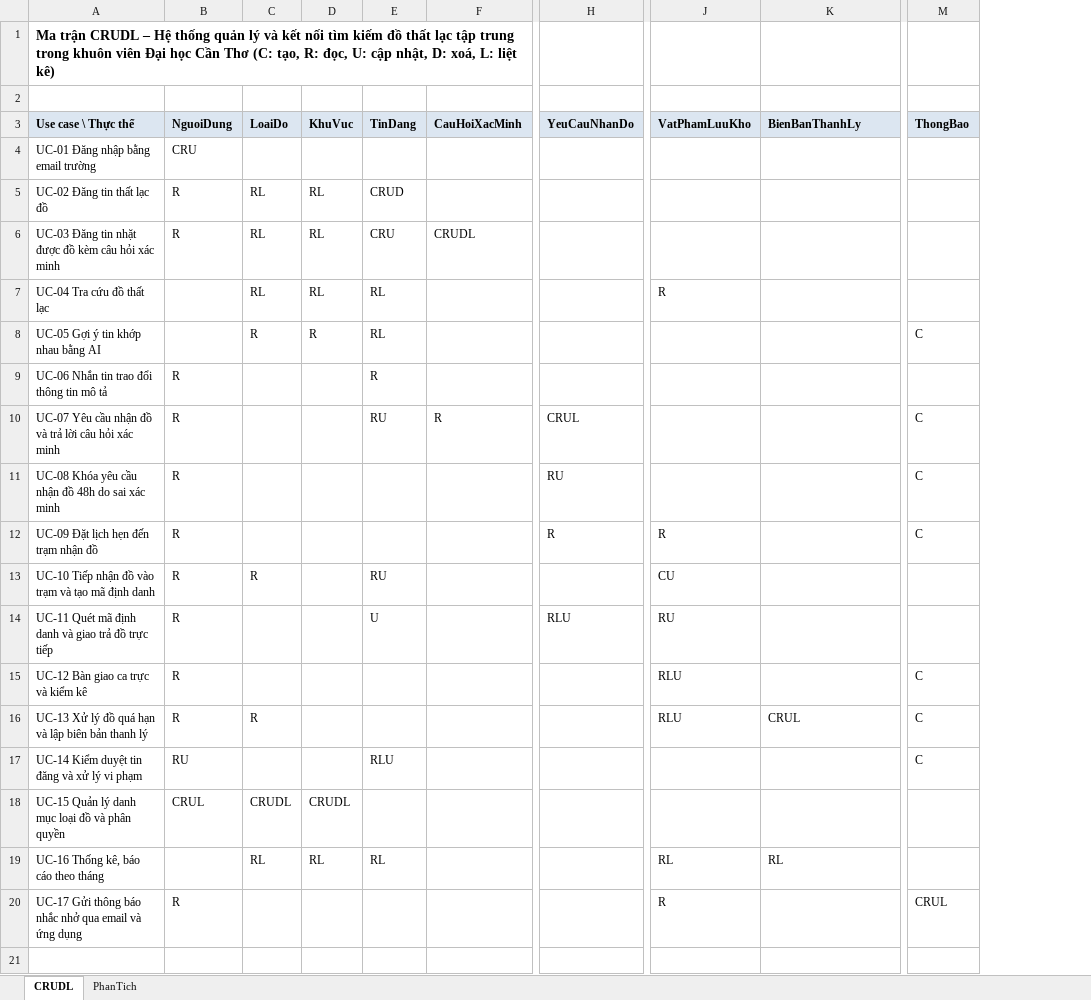
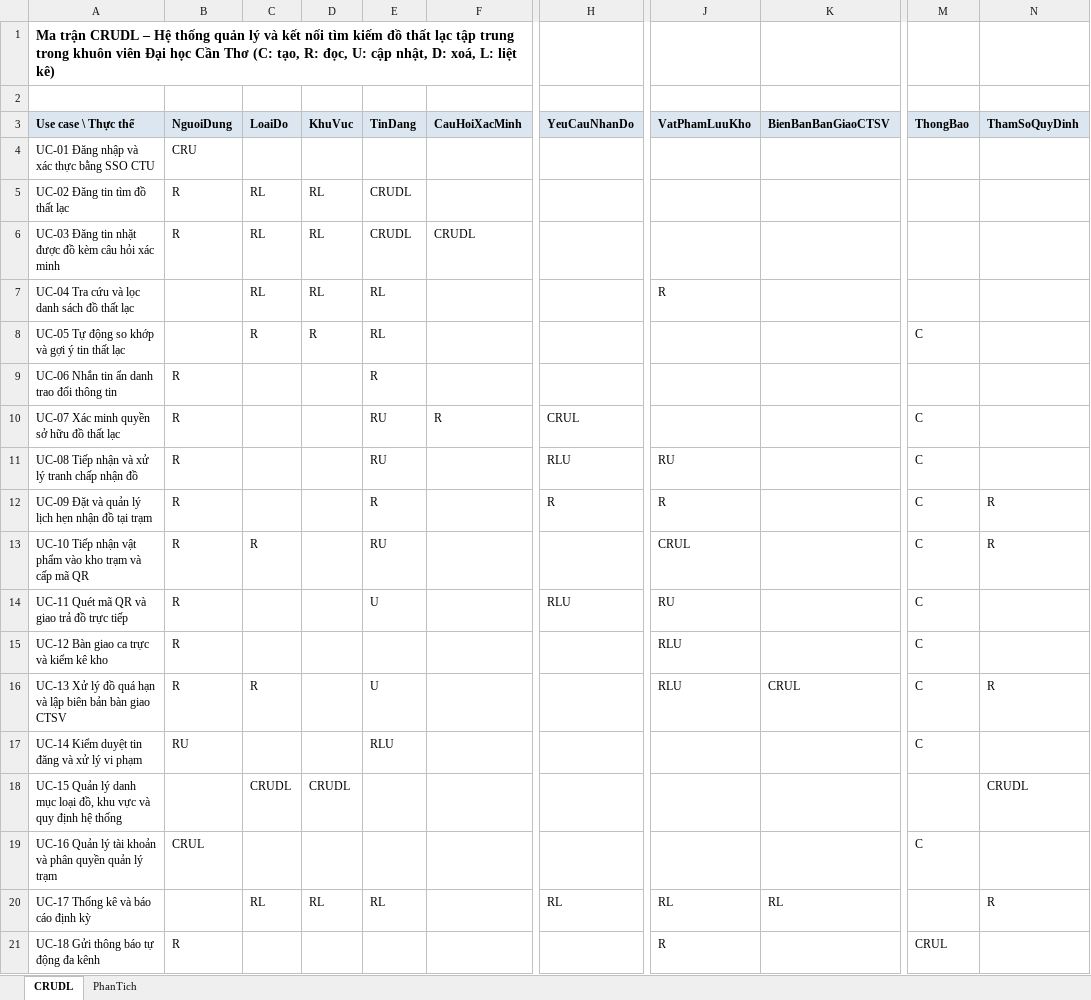
Before and after one commit to lexipit3268/CT241_DeTai05, an Excel workbook: 02_ThuThap/CT241_Nhom02_CRUDL_v1.0.xlsx, sheet CRUDL, drawn as a sheet; only a part is shown, gaps mark what is left out; values as stored, in another font and other column widths than the file's, no borders; removed rows and columns are numbered as before the commit, all else as after; rows hold the shown columns only; the diff names each change by its address in the sheet, - before the commit and + after, or states it on an @@ line.

```diff
--- a/02_ThuThap/CT241_Nhom02_CRUDL_v1.0.xlsx (sheet CRUDL)
+++ b/02_ThuThap/CT241_Nhom02_CRUDL_v1.0.xlsx (sheet CRUDL)
+column N (ThamSoQuyDinh), rows 12-18: R | R |  |  | R |  | CRUDL; row 20: R
-K3: BienBanThanhLy
+K3: BienBanBanGiaoCTSV
-A4 (Use case \ Thực thể): UC-01 Đăng nhập bằng email trường
+A4 (Use case \ Thực thể): UC-01 Đăng nhập và xác thực bằng SSO CTU
-A5 (Use case \ Thực thể): UC-02 Đăng tin thất lạc đồ
+A5 (Use case \ Thực thể): UC-02 Đăng tin tìm đồ thất lạc
-E5 (TinDang): CRUD
+E5 (TinDang): CRUDL
-E6 (TinDang): CRU
+E6 (TinDang): CRUDL
-A7 (Use case \ Thực thể): UC-04 Tra cứu đồ thất lạc
+A7 (Use case \ Thực thể): UC-04 Tra cứu và lọc danh sách đồ thất lạc
-A8 (Use case \ Thực thể): UC-05 Gợi ý tin khớp nhau bằng AI
+A8 (Use case \ Thực thể): UC-05 Tự động so khớp và gợi ý tin thất lạc
-A9 (Use case \ Thực thể): UC-06 Nhắn tin trao đổi thông tin mô tả
+A9 (Use case \ Thực thể): UC-06 Nhắn tin ẩn danh trao đổi thông tin
-A10 (Use case \ Thực thể): UC-07 Yêu cầu nhận đồ và trả lời câu hỏi xác minh
+A10 (Use case \ Thực thể): UC-07 Xác minh quyền sở hữu đồ thất lạc
-row 11: UC-08 Khóa yêu cầu nhận đồ 48h do sai xác minh | R |  |  |  |  | RU |  |  | C
+row 11: UC-08 Tiếp nhận và xử lý tranh chấp nhận đồ | R |  |  | RU |  | RLU | RU |  | C
-A12 (Use case \ Thực thể): UC-09 Đặt lịch hẹn đến trạm nhận đồ
+A12 (Use case \ Thực thể): UC-09 Đặt và quản lý lịch hẹn nhận đồ tại trạm
-E12 (TinDang): (empty)
+E12 (TinDang): R
-A13 (Use case \ Thực thể): …Tiếp nhận đồ vào trạm và tạo mã định danh
+A13 (Use case \ Thực thể): …Tiếp nhận vật phẩm vào kho trạm và cấp mã QR
-J13 (VatPhamLuuKho): CU
+J13 (VatPhamLuuKho): CRUL
-M13:M14 (ThongBao): (empty)
+M13:M14 (ThongBao): C
-A14 (Use case \ Thực thể): UC-11 Quét mã định danh và giao trả đồ trực tiếp
+A14 (Use case \ Thực thể): UC-11 Quét mã QR và giao trả đồ trực tiếp
-A15 (Use case \ Thực thể): UC-12 Bàn giao ca trực và kiểm kê
+A15 (Use case \ Thực thể): UC-12 Bàn giao ca trực và kiểm kê kho
-A16 (Use case \ Thực thể): …biên bản thanh lý
+A16 (Use case \ Thực thể): …biên bản bàn giao CTSV
-E16 (TinDang): (empty)
+E16 (TinDang): U
-A18 (Use case \ Thực thể): …mục loại đồ và phân quyền
+A18 (Use case \ Thực thể): …mục loại đồ, khu vực và quy định hệ thống
-B18 (NguoiDung): CRUL
+B18 (NguoiDung): (empty)
+row 19: UC-16 Quản lý tài khoản và phân quyền quản lý trạm | CRUL |  |  |  |  |  |  |  | C
-A20 (Use case \ Thực thể): UC-16 Thống kê, báo cáo theo tháng
+A20 (Use case \ Thực thể): UC-17 Thống kê và báo cáo định kỳ
-H20 (YeuCauNhanDo): (empty)
+H20 (YeuCauNhanDo): RL
-A21 (Use case \ Thực thể): UC-17 Gửi thông báo nhắc nhở qua email và ứng dụng
+A21 (Use case \ Thực thể): UC-18 Gửi thông báo tự động đa kênh
```
Also changed, not shown: sheet PhanTich, 00_QuanLyNhom/CT241_Nhom02_QuanLyNhom_v1.0.xlsx, 6 other files.
